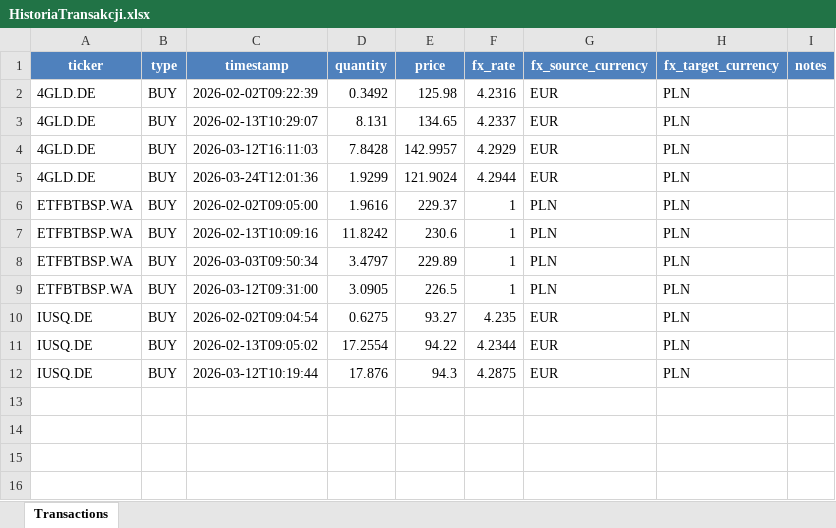
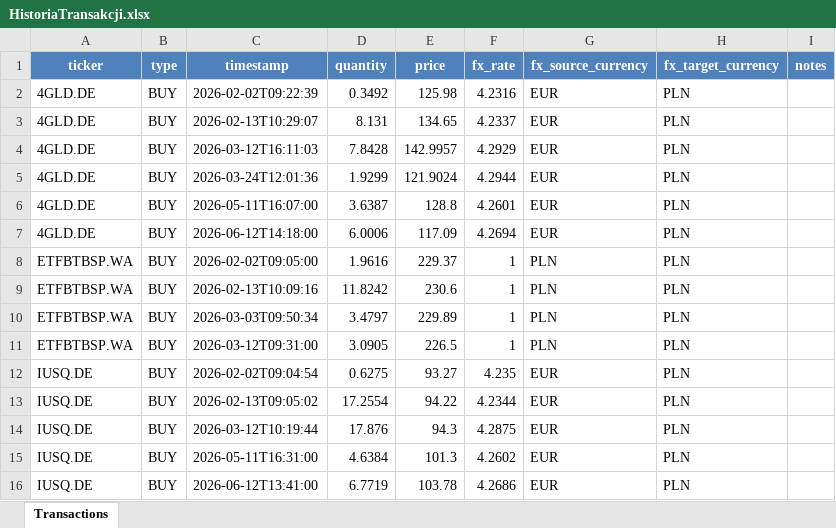
Before and after one commit to kubaweg/portfolio-management, an Excel workbook: xtb/HistoriaTransakcji.xlsx, sheet Transactions, drawn as a sheet; values as stored, in another font and other column widths than the file's, no borders; the diff names each change by its address in the sheet, - before the commit and + after, or states it on an @@ line.

```diff
--- a/xtb/HistoriaTransakcji.xlsx (sheet Transactions)
+++ b/xtb/HistoriaTransakcji.xlsx (sheet Transactions)
+row 6: 4GLD.DE | BUY | 2026-05-11T16:07:00 | 3.6387 | 128.8 | 4.2601 | EUR | PLN
+row 7: 4GLD.DE | BUY | 2026-06-12T14:18:00 | 6.0006 | 117.09 | 4.2694 | EUR | PLN
+row 15: IUSQ.DE | BUY | 2026-05-11T16:31:00 | 4.6384 | 101.3 | 4.2602 | EUR | PLN
+row 16: IUSQ.DE | BUY | 2026-06-12T13:41:00 | 6.7719 | 103.78 | 4.2686 | EUR | PLN
```
Also changed, not shown: 12 other files.
